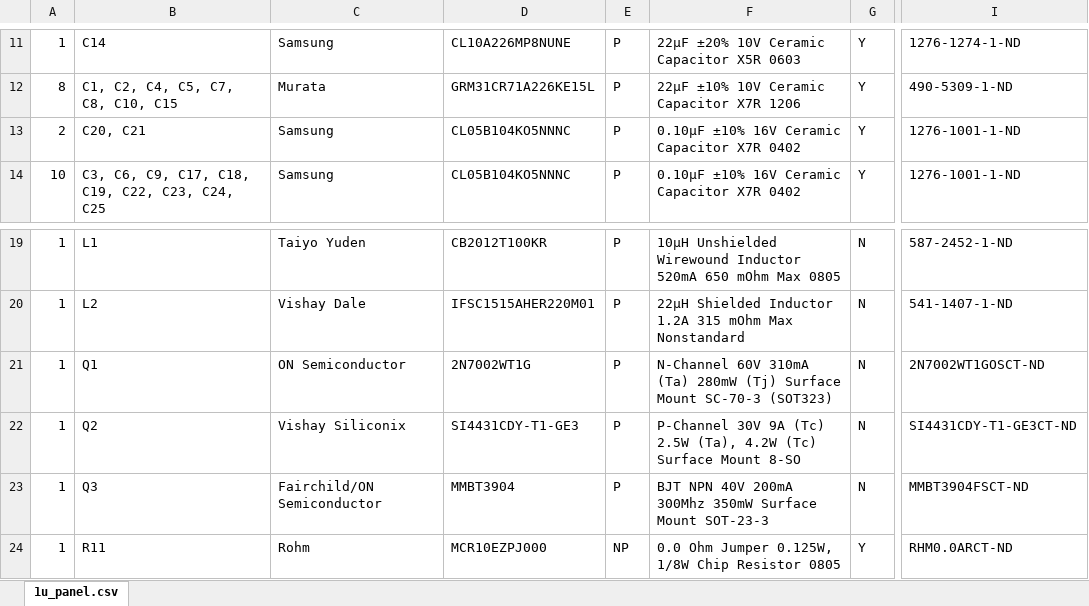
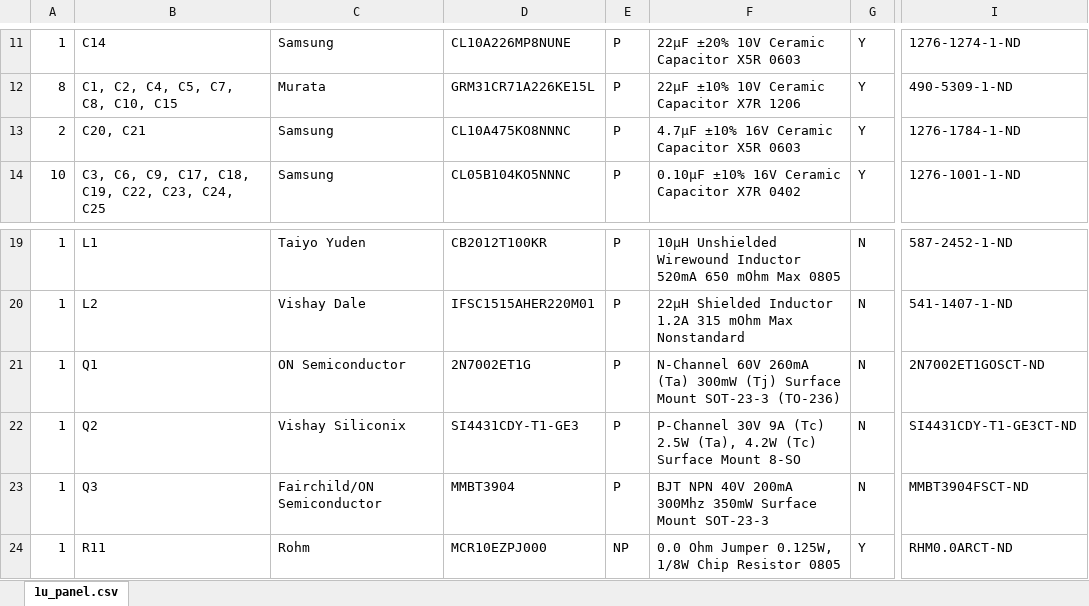
Before and after one commit to oresat/oresat-solar-hardware, an Excel workbook: 1u_panel/1u_panel.xlsx, sheet 1u_panel.csv, drawn as a sheet; only a part is shown, gaps mark what is left out; values as stored, in another font and other column widths than the file's, no borders; the diff names each change by its address in the sheet, - before the commit and + after, or states it on an @@ line.

```diff
--- a/1u_panel/1u_panel.xlsx (sheet 1u_panel.csv)
+++ b/1u_panel/1u_panel.xlsx (sheet 1u_panel.csv)
-D13: CL05B104KO5NNNC
+D13: CL10A475KO8NNNC
-F13: 0.10µF ±10% 16V Ceramic Capacitor X7R 0402
+F13: 4.7µF ±10% 16V Ceramic Capacitor X5R 0603
-I13: 1276-1001-1-ND
+I13: 1276-1784-1-ND
-D21: 2N7002WT1G
+D21: 2N7002ET1G
-F21: N-Channel 60V 310mA (Ta) 280mW (Tj) Surface Mount SC-70-3 (SOT323)
+F21: N-Channel 60V 260mA (Ta) 300mW (Tj) Surface Mount SOT-23-3 (TO-236)
-I21: 2N7002WT1GOSCT-ND
+I21: 2N7002ET1GOSCT-ND
```
Also changed, not shown: 2 other files.
